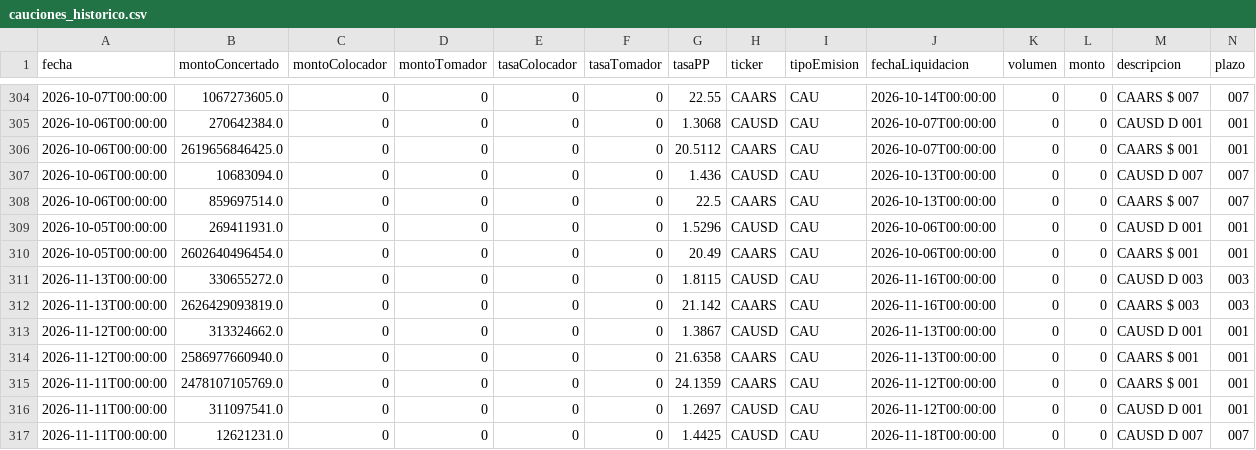
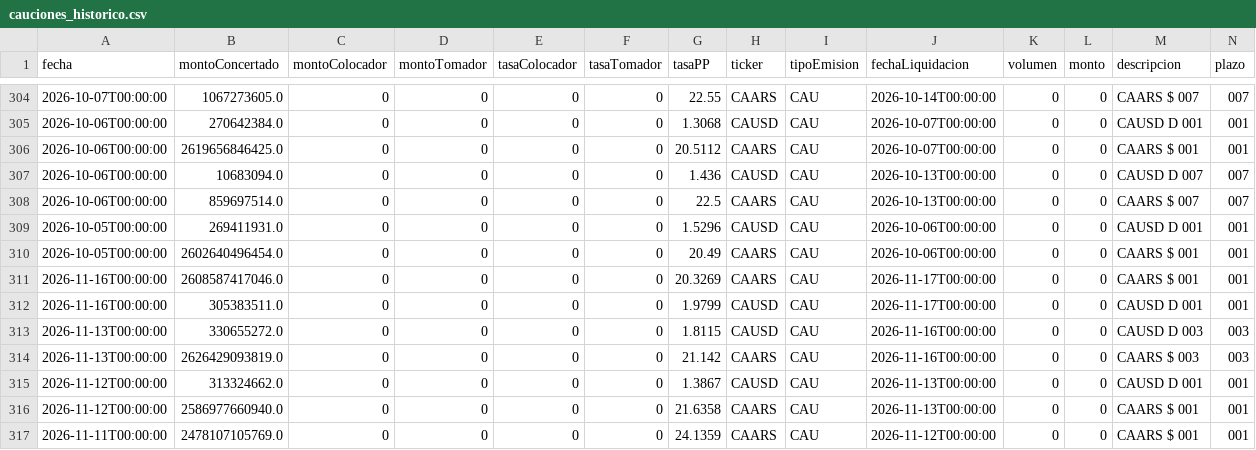
Before and after one commit to Dcostanzo30/ppi-lector, a CSV file: estudios/mae/cauciones_historico.csv, drawn as a sheet; only a part is shown, gaps mark what is left out; the shorter side is filled out with more unchanged rows; rows hold the shown columns only; the diff names each change by its address in the sheet, - before the commit and + after, or states it on an @@ line.

Commit message:
A3 market data 2026-11-16

```diff
--- a/estudios/mae/cauciones_historico.csv
+++ b/estudios/mae/cauciones_historico.csv
+row 311: 2026-11-16T00:00:00 | 2608587417046.0 | 0 | 0 | 0 | 0 | 20.3269 | CAARS | CAU | 2026-11-17T00:00:00 | 0 | 0 | CAARS $ 001 | 001
+row 312: 2026-11-16T00:00:00 | 305383511.0 | 0 | 0 | 0 | 0 | 1.9799 | CAUSD | CAU | 2026-11-17T00:00:00 | 0 | 0 | CAUSD D 001 | 001
```
Also changed, not shown: estudios/mae/ddf_hoy.csv, estudios/mae/forex_hoy.csv, 2 other files.
